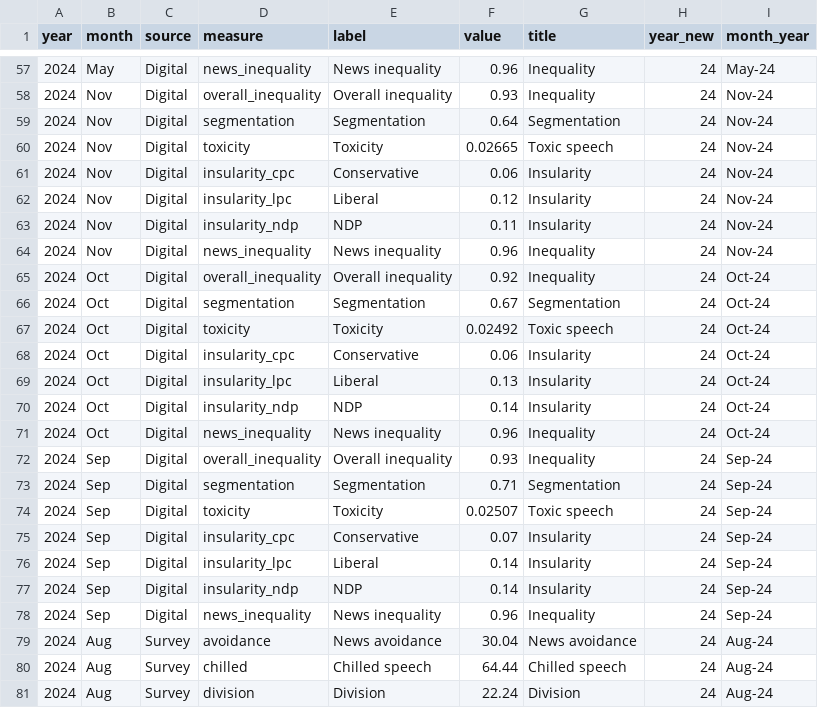
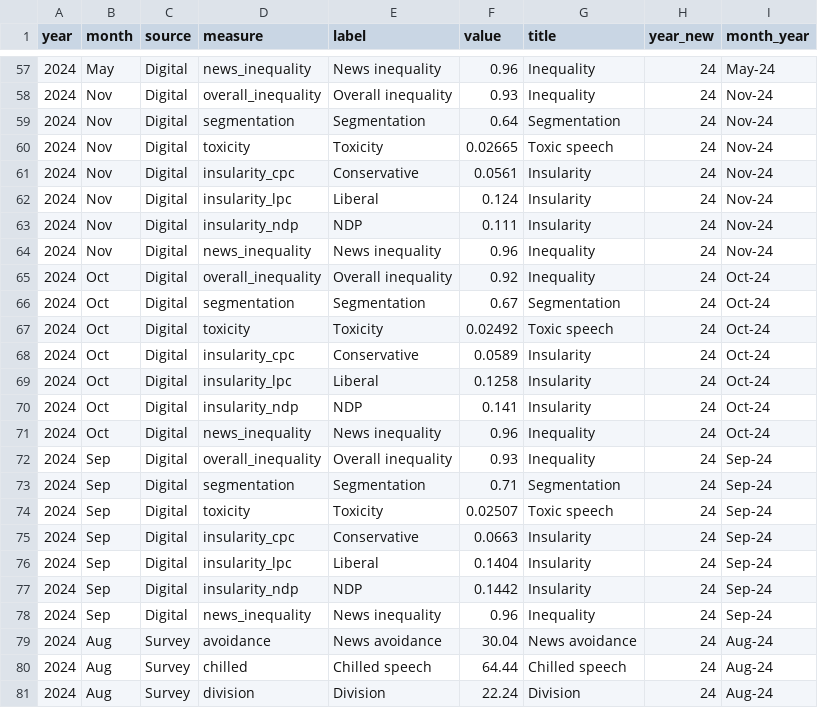
Before and after one commit to MEOMcGill/sitrep2.0, a CSV file: df_app.csv, drawn as a sheet; only a part is shown, gaps mark what is left out; the diff covers the shown part only.

```diff
--- a/df_app.csv
+++ b/df_app.csv
@@ -60,5 +60,5 @@ year,month,source,measure,label,value,title,year_new,month_year
 2024,Nov,Digital,toxicity,Toxicity,0.02665,Toxic speech,24,Nov-24
-2024,Nov,Digital,insularity_cpc,Conservative,0.06,Insularity,24,Nov-24
-2024,Nov,Digital,insularity_lpc,Liberal,0.12,Insularity,24,Nov-24
-2024,Nov,Digital,insularity_ndp,NDP,0.11,Insularity,24,Nov-24
+2024,Nov,Digital,insularity_cpc,Conservative,0.0561,Insularity,24,Nov-24
+2024,Nov,Digital,insularity_lpc,Liberal,0.124,Insularity,24,Nov-24
+2024,Nov,Digital,insularity_ndp,NDP,0.111,Insularity,24,Nov-24
 2024,Nov,Digital,news_inequality,News inequality,0.96,Inequality,24,Nov-24
@@ -67,5 +67,5 @@ year,month,source,measure,label,value,title,year_new,month_year
 2024,Oct,Digital,toxicity,Toxicity,0.02492,Toxic speech,24,Oct-24
-2024,Oct,Digital,insularity_cpc,Conservative,0.06,Insularity,24,Oct-24
-2024,Oct,Digital,insularity_lpc,Liberal,0.13,Insularity,24,Oct-24
-2024,Oct,Digital,insularity_ndp,NDP,0.14,Insularity,24,Oct-24
+2024,Oct,Digital,insularity_cpc,Conservative,0.0589,Insularity,24,Oct-24
+2024,Oct,Digital,insularity_lpc,Liberal,0.1258,Insularity,24,Oct-24
+2024,Oct,Digital,insularity_ndp,NDP,0.141,Insularity,24,Oct-24
 2024,Oct,Digital,news_inequality,News inequality,0.96,Inequality,24,Oct-24
@@ -74,5 +74,5 @@ year,month,source,measure,label,value,title,year_new,month_year
 2024,Sep,Digital,toxicity,Toxicity,0.02507,Toxic speech,24,Sep-24
-2024,Sep,Digital,insularity_cpc,Conservative,0.07,Insularity,24,Sep-24
-2024,Sep,Digital,insularity_lpc,Liberal,0.14,Insularity,24,Sep-24
-2024,Sep,Digital,insularity_ndp,NDP,0.14,Insularity,24,Sep-24
+2024,Sep,Digital,insularity_cpc,Conservative,0.0663,Insularity,24,Sep-24
+2024,Sep,Digital,insularity_lpc,Liberal,0.1404,Insularity,24,Sep-24
+2024,Sep,Digital,insularity_ndp,NDP,0.1442,Insularity,24,Sep-24
 2024,Sep,Digital,news_inequality,News inequality,0.96,Inequality,24,Sep-24
```
Also changed, not shown: 24 edited cells elsewhere in this file, df_summary.csv, 3 other files.
